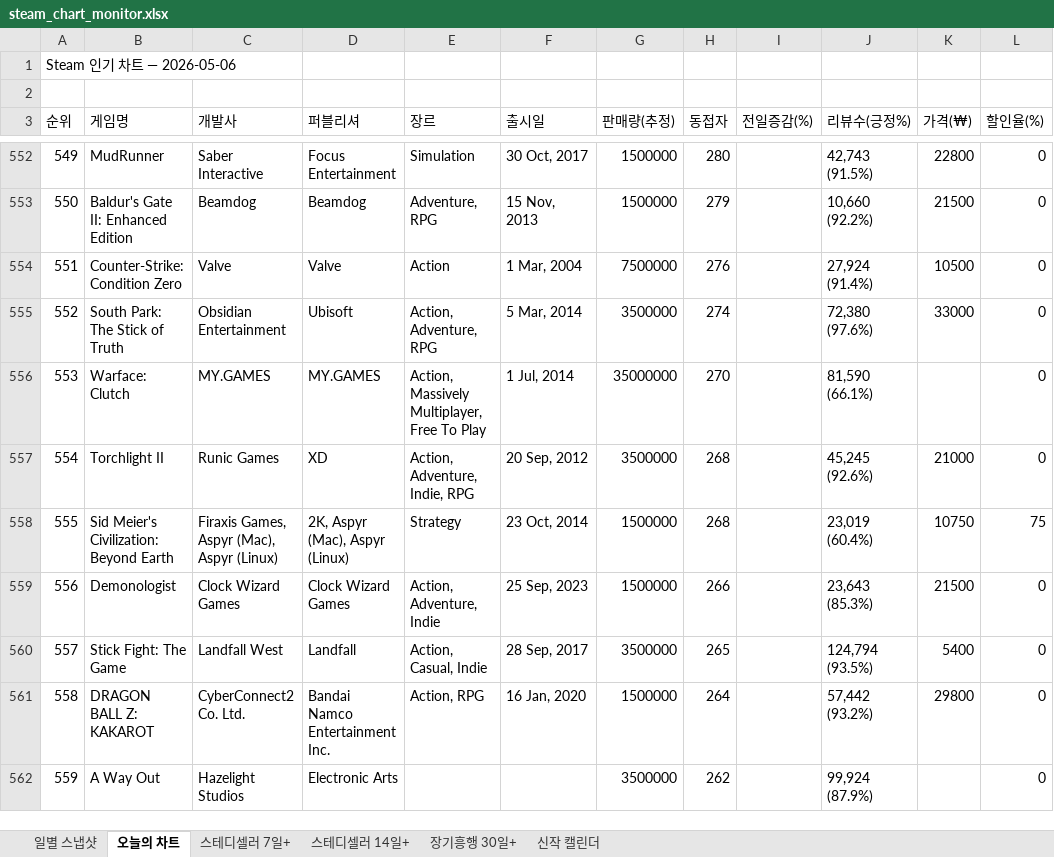
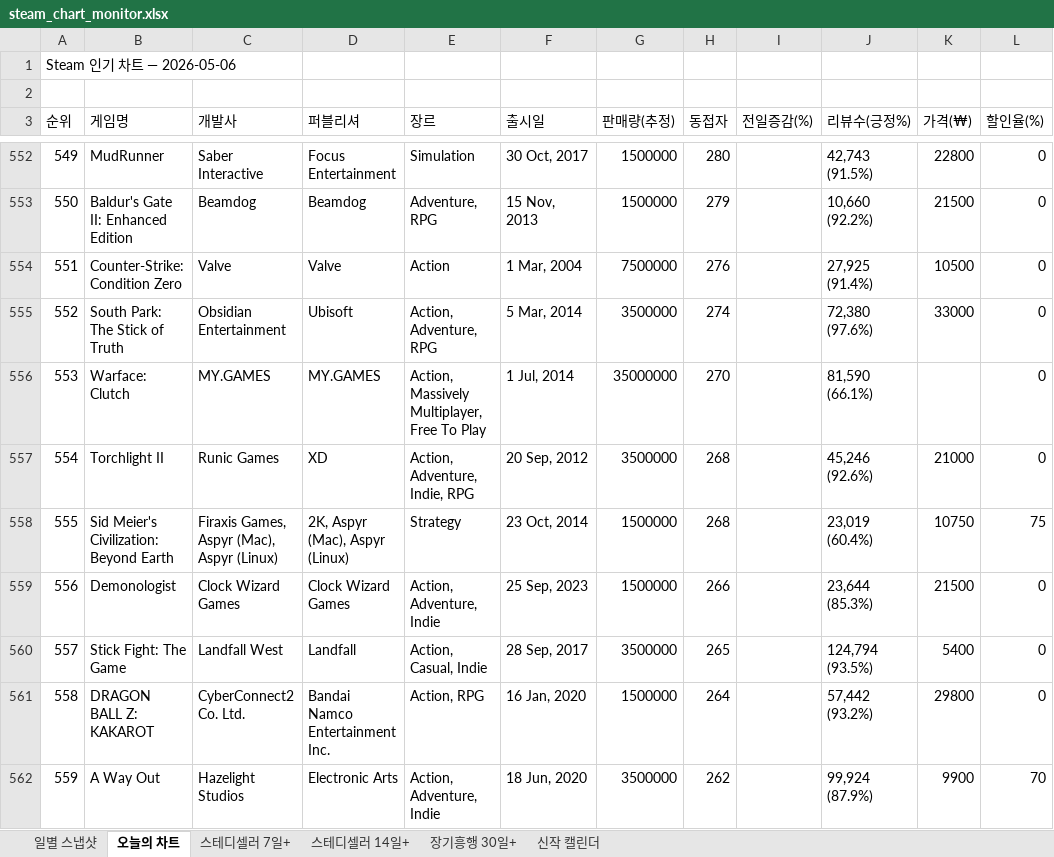
Before and after one commit to ahroyun/steam-top1000, an Excel workbook: steam_chart_monitor.xlsx, sheet 오늘의 차트, drawn as a sheet; only a part is shown, gaps mark what is left out; values as stored, in another font and other column widths than the file's, no cell formats; the diff covers the shown part only; the diff names each change by its address in the sheet, - before the commit and + after, or states it on an @@ line.

```diff
--- a/steam_chart_monitor.xlsx (sheet 오늘의 차트)
+++ b/steam_chart_monitor.xlsx (sheet 오늘의 차트)
-J554 (리뷰수(긍정%)): 27,924 (91.4%)
+J554 (리뷰수(긍정%)): 27,925 (91.4%)
-J557 (리뷰수(긍정%)): 45,245 (92.6%)
+J557 (리뷰수(긍정%)): 45,246 (92.6%)
-J559 (리뷰수(긍정%)): 23,643 (85.3%)
+J559 (리뷰수(긍정%)): 23,644 (85.3%)
-E562 (장르): (empty)
+E562 (장르): Action, Adventure, Indie
-F562 (출시일): (empty)
+F562 (출시일): 18 Jun, 2020
-K562 (가격(₩)): (empty)
+K562 (가격(₩)): 9900
-L562 (할인율(%)): 0
+L562 (할인율(%)): 70
```
Also changed, not shown: 870 edited cells elsewhere in this sheet, sheet 일별 스냅샷, sheet 신작 캘린더, cell formats, 1 other file.
